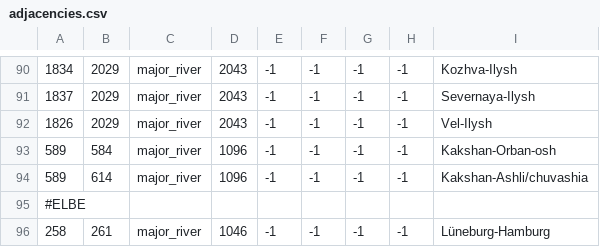
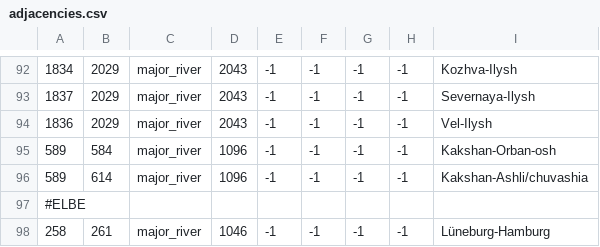
Before and after one commit to rygabert/The-Waterfowl-People, a CSV file: map/adjacencies.csv, drawn as a sheet; only a part is shown, gaps mark what is left out; addresses are those after the commit; the diff covers the shown part only; the diff names each change by its address in the sheet, - before the commit and + after, or states it on an @@ line.

```diff
--- a/map/adjacencies.csv
+++ b/map/adjacencies.csv
-A94: 1826
+A94: 1836
```
Also changed, not shown: 9 added rows, 3 removed rows and 2 edited cells elsewhere in this file, localisation/00_fug.csv, 15 other files.
